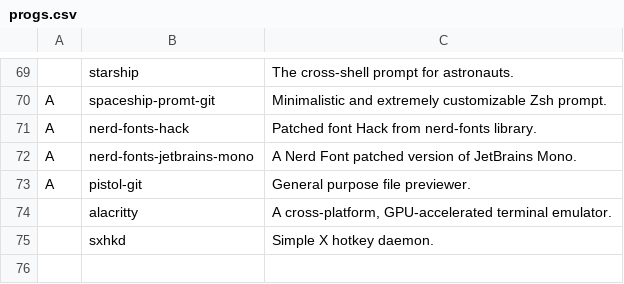
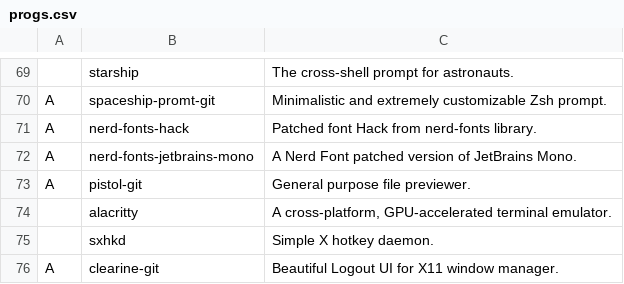
Before and after one commit to XcaliBuR75/LARBS, a CSV file: progs.csv, drawn as a sheet; only a part is shown, gaps mark what is left out.

Commit message:
Added clearine-git

```diff
--- a/progs.csv
+++ b/progs.csv
@@ -75 +75,2 @@ A,pistol-git,"General purpose file previewer."
 ,sxhkd,"Simple X hotkey daemon."
+A,clearine-git,"Beautiful Logout UI for X11 window manager."
```
